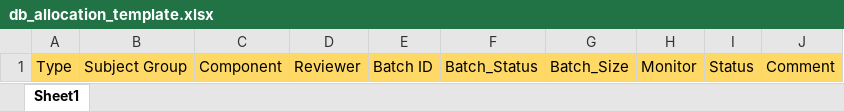
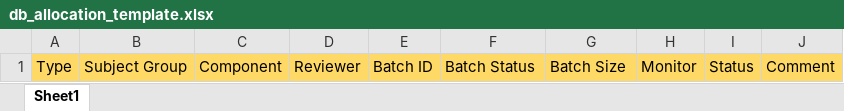
Before and after one commit to jayasooryantm/morning_allocation, an Excel workbook: files/database/db_allocation_template.xlsx, sheet Sheet1, drawn as a sheet; values as stored, in another font and other column widths than the file's, no borders; the diff names each change by its address in the sheet, - before the commit and + after, or states it on an @@ line.

```diff
--- a/files/database/db_allocation_template.xlsx (sheet Sheet1)
+++ b/files/database/db_allocation_template.xlsx (sheet Sheet1)
-F1: Batch_Status
+F1: Batch Status
-G1: Batch_Size
+G1: Batch Size
```
Also changed, not shown: files/input/data.xlsx, 6 other files.
